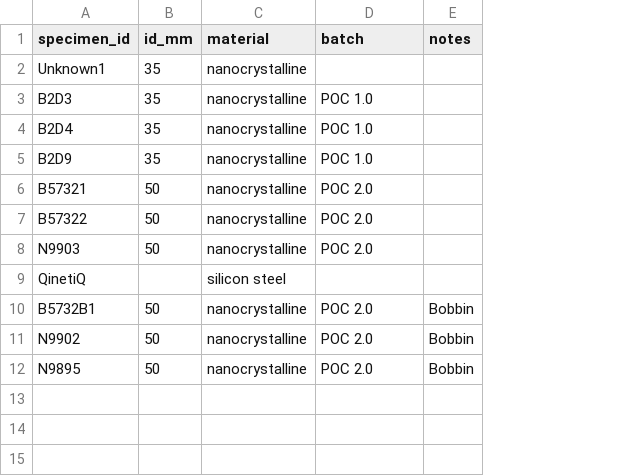
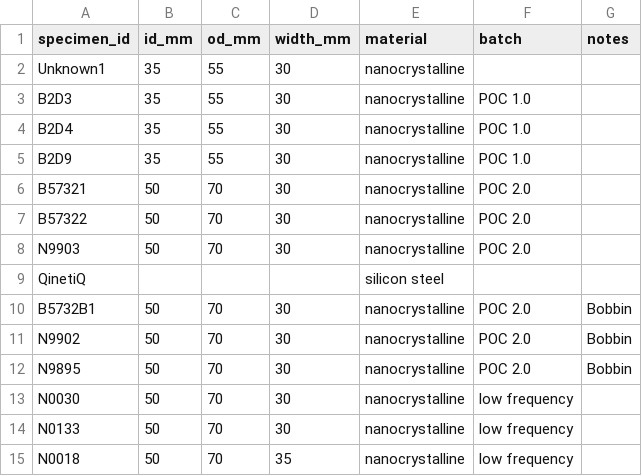
Before and after one commit to stephengilbert1/current-transformer-analysis, a CSV file: data/reference/specimens.csv, drawn as a sheet; the diff names each change by its address in the sheet, - before the commit and + after, or states it on an @@ line.

Commit message:
feat(data): add od_mm and width_mm to specimen registry

```diff
--- a/data/reference/specimens.csv
+++ b/data/reference/specimens.csv
+column C (od_mm), rows 2-12: 55 | 55 | 55 | 55 | 70 | 70 | 70 |  | 70 | 70 | 70
+column D (width_mm), rows 2-12: 30 | 30 | 30 | 30 | 30 | 30 | 30 |  | 30 | 30 | 30
+row 13: N0030 | 50 | 70 | 30 | nanocrystalline | low frequency
+row 14: N0133 | 50 | 70 | 30 | nanocrystalline | low frequency
+row 15: N0018 | 50 | 70 | 35 | nanocrystalline | low frequency
```
